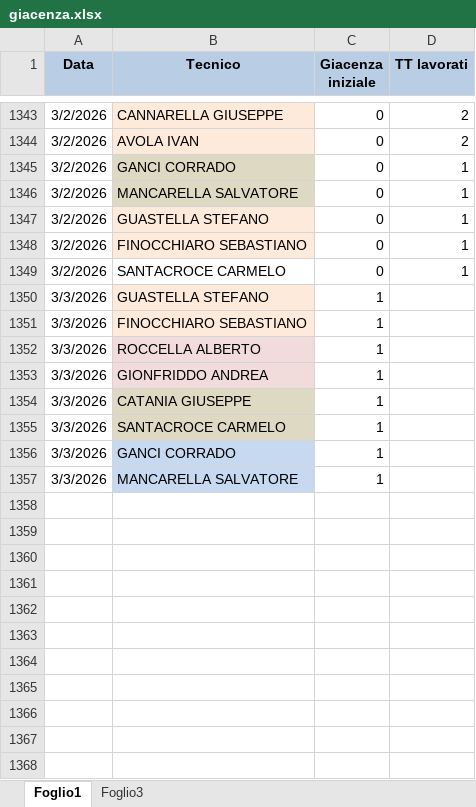
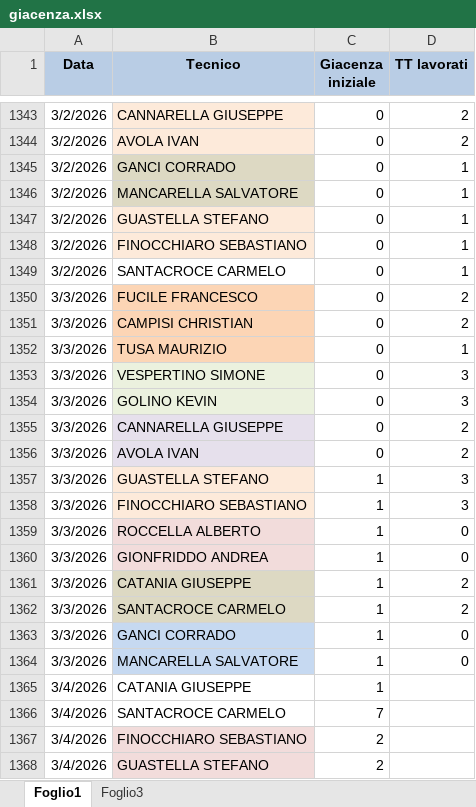
Before and after one commit to lbianco11197/Avanzamento-Impulsiva-v2, an Excel workbook: giacenza.xlsx, sheet Foglio1, drawn as a sheet; only a part is shown, gaps mark what is left out; values as stored, in another font and other column widths than the file's, no borders; addresses are those after the commit; the diff names each change by its address in the sheet, - before the commit and + after, or states it on an @@ line.

Commit message:
Aggiornato giacenza.xlsx da lbianco via Streamlit

```diff
--- a/giacenza.xlsx (sheet Foglio1)
+++ b/giacenza.xlsx (sheet Foglio1)
+row 1350: 3/3/2026 | FUCILE FRANCESCO | 0 | 2
+row 1351: 3/3/2026 | CAMPISI CHRISTIAN | 0 | 2
+row 1352: 3/3/2026 | TUSA MAURIZIO | 0 | 1
+row 1353: 3/3/2026 | VESPERTINO SIMONE | 0 | 3
+row 1354: 3/3/2026 | GOLINO KEVIN | 0 | 3
+row 1355: 3/3/2026 | CANNARELLA GIUSEPPE | 0 | 2
+row 1356: 3/3/2026 | AVOLA IVAN | 0 | 2
-D1357:D1358 (TT lavorati): (empty)
+D1357:D1358 (TT lavorati): 3
-D1359:D1360 (TT lavorati): (empty)
+D1359:D1360 (TT lavorati): 0
-D1361:D1362 (TT lavorati): (empty)
+D1361:D1362 (TT lavorati): 2
-D1363:D1364 (TT lavorati): (empty)
+D1363:D1364 (TT lavorati): 0
+row 1365: 3/4/2026 | CATANIA GIUSEPPE | 1
+row 1366: 3/4/2026 | SANTACROCE CARMELO | 7
+row 1367: 3/4/2026 | FINOCCHIARO SEBASTIANO | 2
+row 1368: 3/4/2026 | GUASTELLA STEFANO | 2
```
